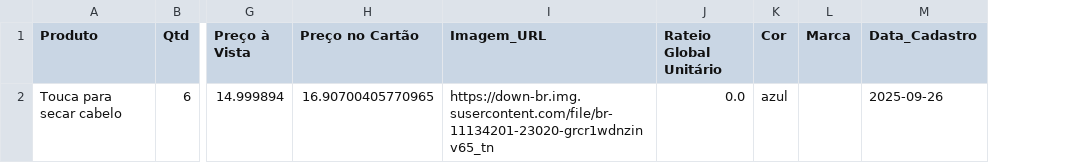
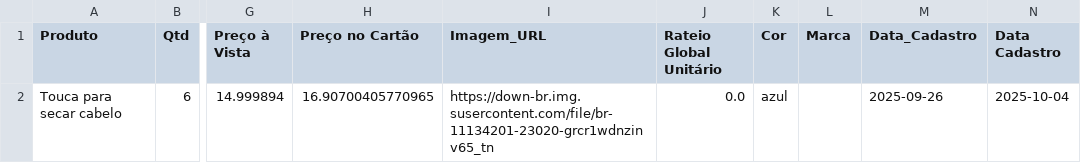
Before and after one commit to ribeiromendes5014-design/Precificar, a CSV file: precificacao.csv, drawn as a sheet; only a part is shown, gaps mark what is left out; the diff names each change by its address in the sheet, - before the commit and + after, or states it on an @@ line.

Commit message:
♻️ Alteração automática na precificação

```diff
--- a/precificacao.csv
+++ b/precificacao.csv
+column N (Data Cadastro), row 2: 2025-10-04
```
